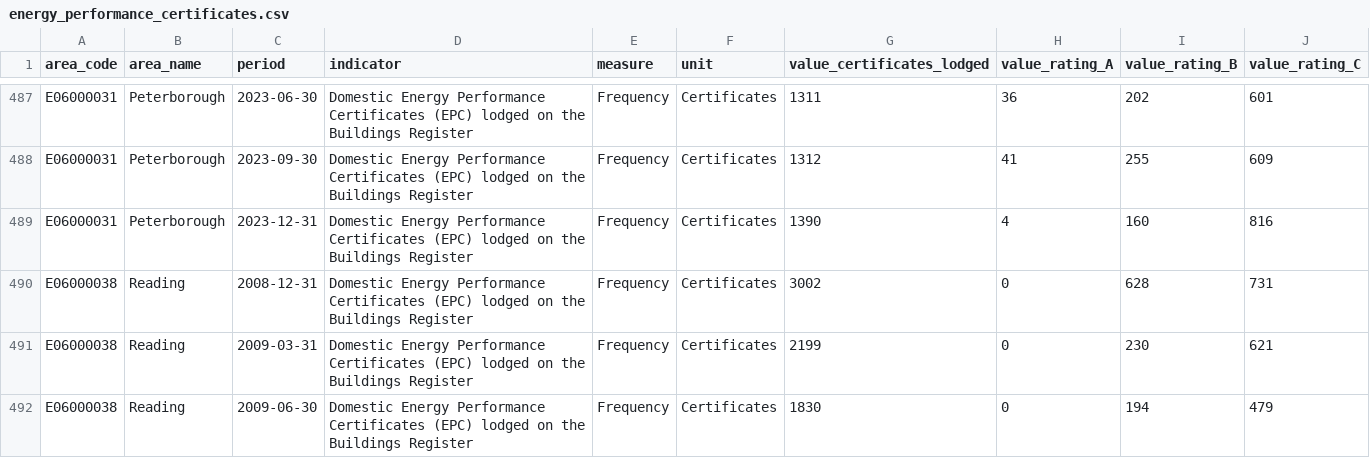
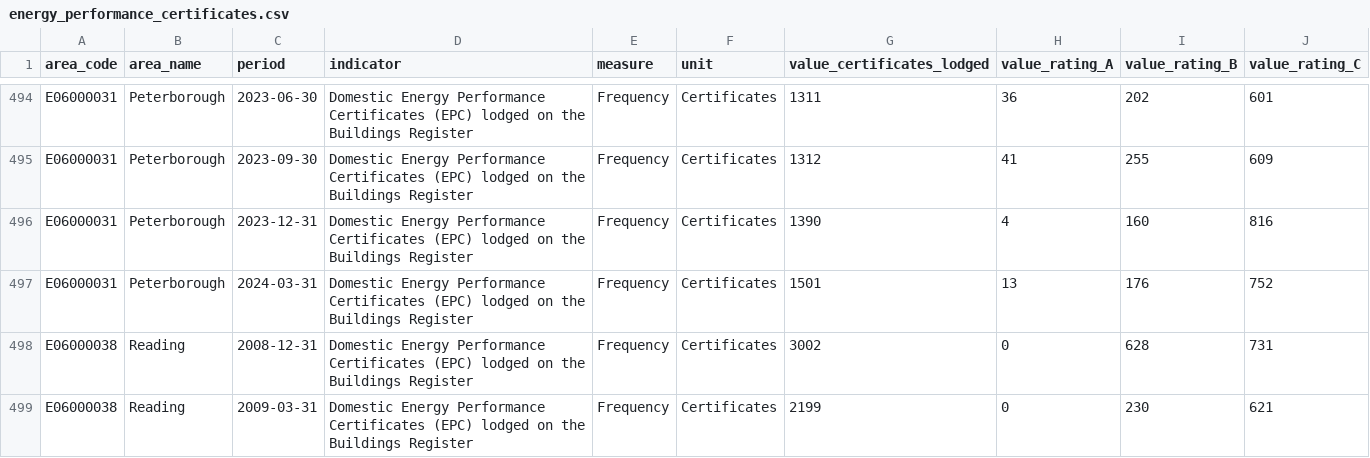
Before and after one commit to traffordDataLab/corporate_plan, a CSV file: data/climate/energy_performance_certificates.csv, drawn as a sheet; only a part is shown, gaps mark what is left out; the shorter side is filled out with more unchanged rows; the diff covers the shown part only; the diff names each change by its address in the sheet, - before the commit and + after, or states it on an @@ line.

```diff
--- a/data/climate/energy_performance_certificates.csv
+++ b/data/climate/energy_performance_certificates.csv
+row 497: E06000031 | Peterborough | 2024-03-31 | Domestic Energy Performance Certificates (EPC) lodged on the Buildings Register | Frequency | Certificates | 1501 | 13 | 176 | 752
```
Also changed, not shown: 16 added rows and 14 edited cells elsewhere in this file, 4 other files.
